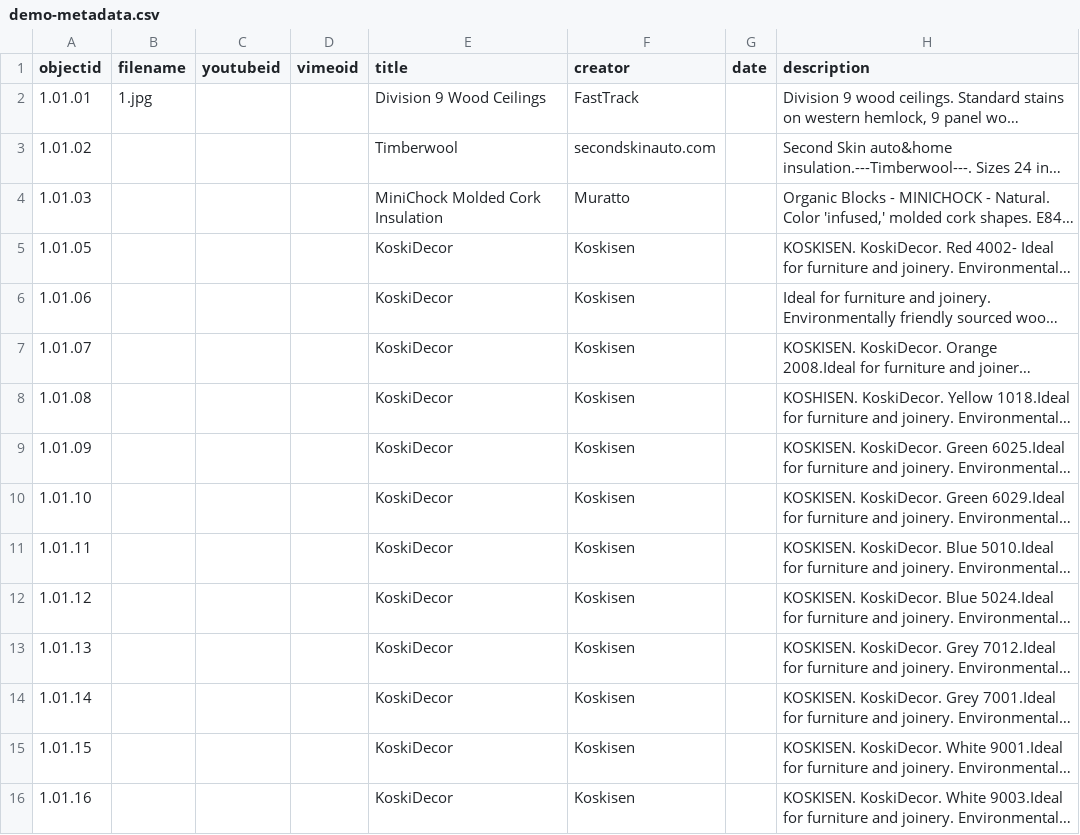
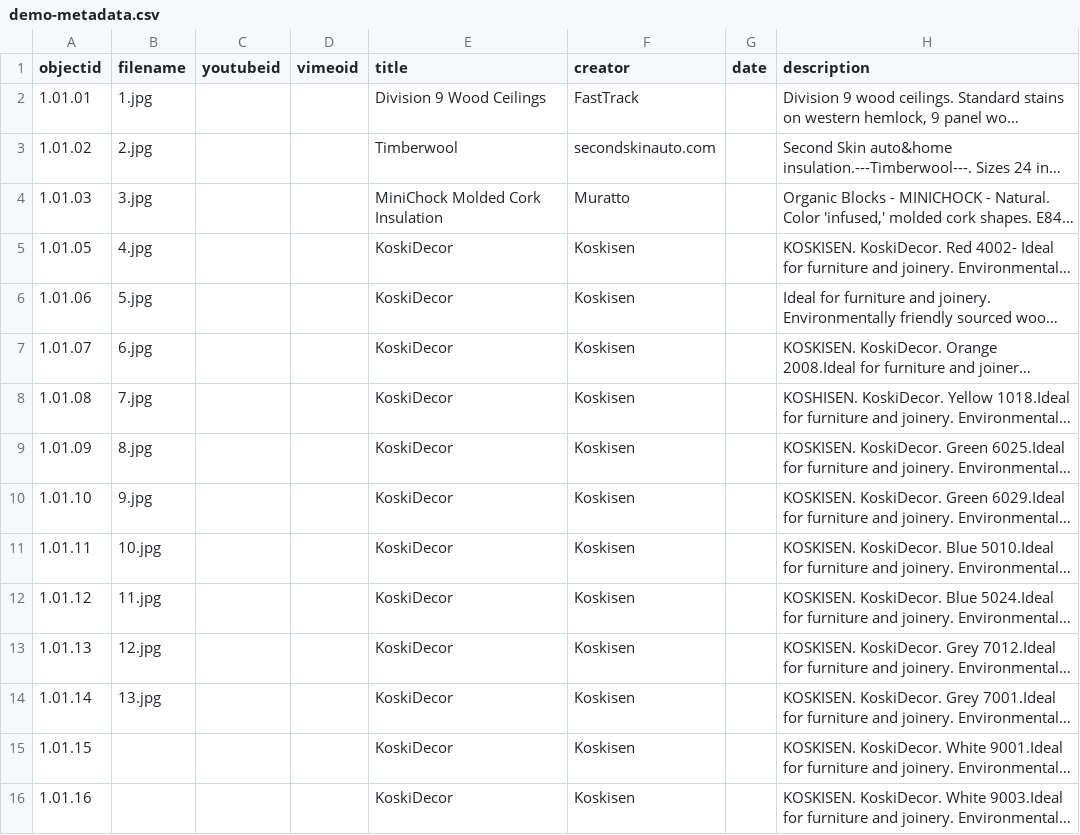
Before and after one commit to envd-ucb/materials-library, a CSV file: _data/demo-metadata.csv, drawn as a sheet; only a part is shown; long unchanged cells end in …; the diff names each change by its address in the sheet, - before the commit and + after, or states it on an @@ line.

Commit message:
Update demo-metadata.csv
added images code

```diff
--- a/_data/demo-metadata.csv
+++ b/_data/demo-metadata.csv
-B3 (filename): (empty)
+B3 (filename): 2.jpg
-B4 (filename): (empty)
+B4 (filename): 3.jpg
-B5 (filename): (empty)
+B5 (filename): 4.jpg
-B6 (filename): (empty)
+B6 (filename): 5.jpg
-B7 (filename): (empty)
+B7 (filename): 6.jpg
-B8 (filename): (empty)
+B8 (filename): 7.jpg
-B9 (filename): (empty)
+B9 (filename): 8.jpg
-B10 (filename): (empty)
+B10 (filename): 9.jpg
-B11 (filename): (empty)
+B11 (filename): 10.jpg
-B12 (filename): (empty)
+B12 (filename): 11.jpg
-B13 (filename): (empty)
+B13 (filename): 12.jpg
-B14 (filename): (empty)
+B14 (filename): 13.jpg
```
